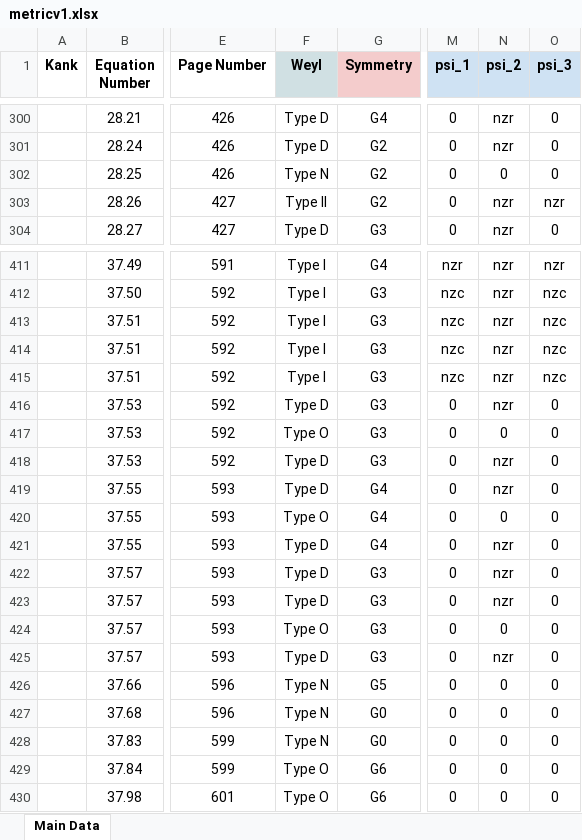
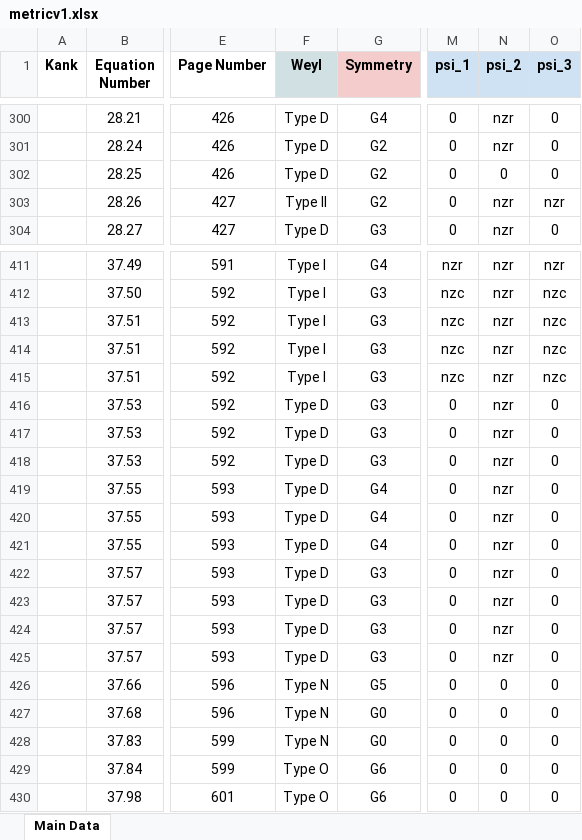
Before and after one commit to sudesb/metric-viewer, an Excel workbook: metricv1.xlsx, sheet Main Data, drawn as a sheet; only a part is shown, gaps mark what is left out; values as stored, in another font and other column widths than the file's, no borders; charts and pictures and conditional formats not drawn; the diff names each change by its address in the sheet, - before the commit and + after, or states it on an @@ line.

Commit message:
Add files via upload

```diff
--- a/metricv1.xlsx (sheet Main Data)
+++ b/metricv1.xlsx (sheet Main Data)
-F302 (Weyl): Type N
+F302 (Weyl): Type D
-F417 (Weyl): Type O
+F417 (Weyl): Type D
-N417 (psi_2): 0
+N417 (psi_2): nzr
-F420 (Weyl): Type O
+F420 (Weyl): Type D
-N420 (psi_2): 0
+N420 (psi_2): nzr
-F424 (Weyl): Type O
+F424 (Weyl): Type D
-N424 (psi_2): 0
+N424 (psi_2): nzr
```
